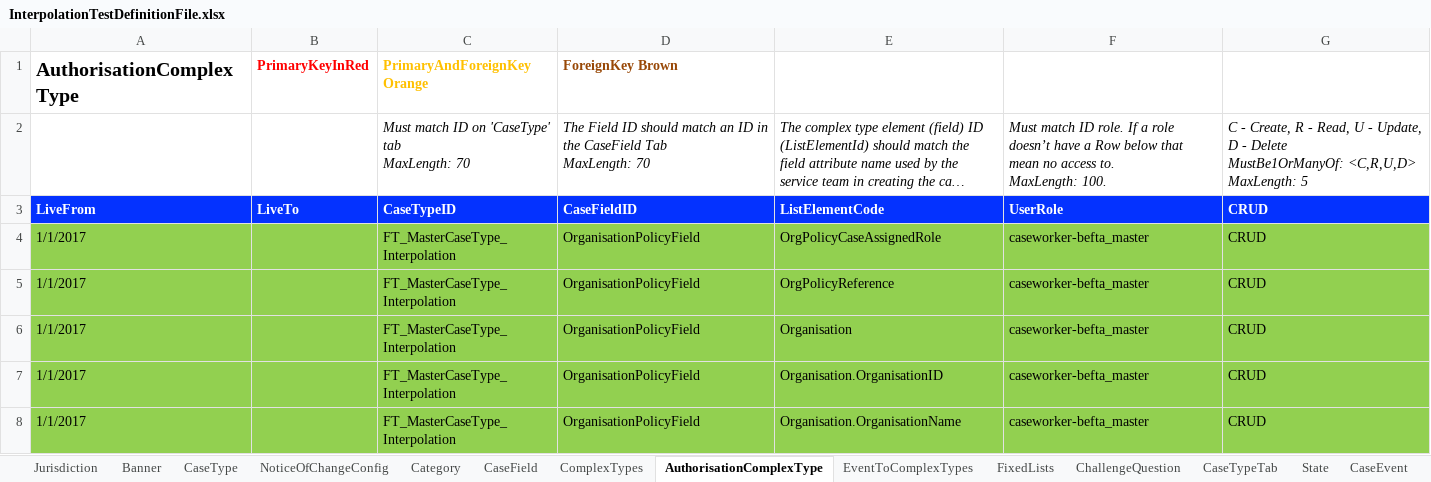
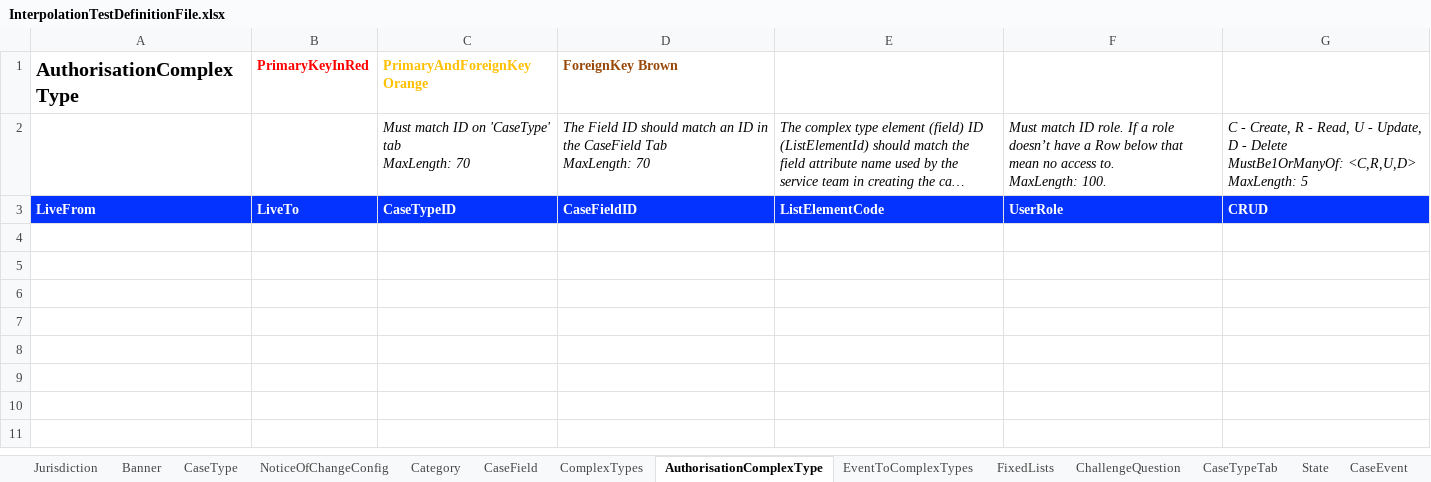
Before and after one commit to hmcts/befta-fw, an Excel workbook: src/main/resources/uk/gov/hmcts/befta/dse/ccd/definitions/excel/InterpolationTestDefinitionFile.xlsx, sheet AuthorisationComplexType, drawn as a sheet; long unchanged cells end in …; values as stored, in another font and other column widths than the file's, no borders; the diff names each change by its address in the sheet, - before the commit and + after, or states it on an @@ line.

Commit message:
RDM-7535: Fix error in interpolation spreadsheet

```diff
--- a/src/main/resources/uk/gov/hmcts/befta/dse/ccd/definitions/excel/InterpolationTestDefinitionFile.xlsx (sheet AuthorisationComplexType)
+++ b/src/main/resources/uk/gov/hmcts/befta/dse/ccd/definitions/excel/InterpolationTestDefinitionFile.xlsx (sheet AuthorisationComplexType)
-row 4: 1/1/2017 |  | FT_MasterCaseType_Interpolation | OrganisationPolicyField | OrgPolicyCaseAssignedRole | caseworker-befta_master | CRUD
-row 5: 1/1/2017 |  | FT_MasterCaseType_Interpolation | OrganisationPolicyField | OrgPolicyReference | caseworker-befta_master | CRUD
-row 6: 1/1/2017 |  | FT_MasterCaseType_Interpolation | OrganisationPolicyField | Organisation | caseworker-befta_master | CRUD
-row 7: 1/1/2017 |  | FT_MasterCaseType_Interpolation | OrganisationPolicyField | Organisation.OrganisationID | caseworker-befta_master | CRUD
-row 8: 1/1/2017 |  | FT_MasterCaseType_Interpolation | OrganisationPolicyField | Organisation.OrganisationName | caseworker-befta_master | CRUD
```
Also changed, not shown: sheet EventToComplexTypes, sheet CaseType, 3 other files.
